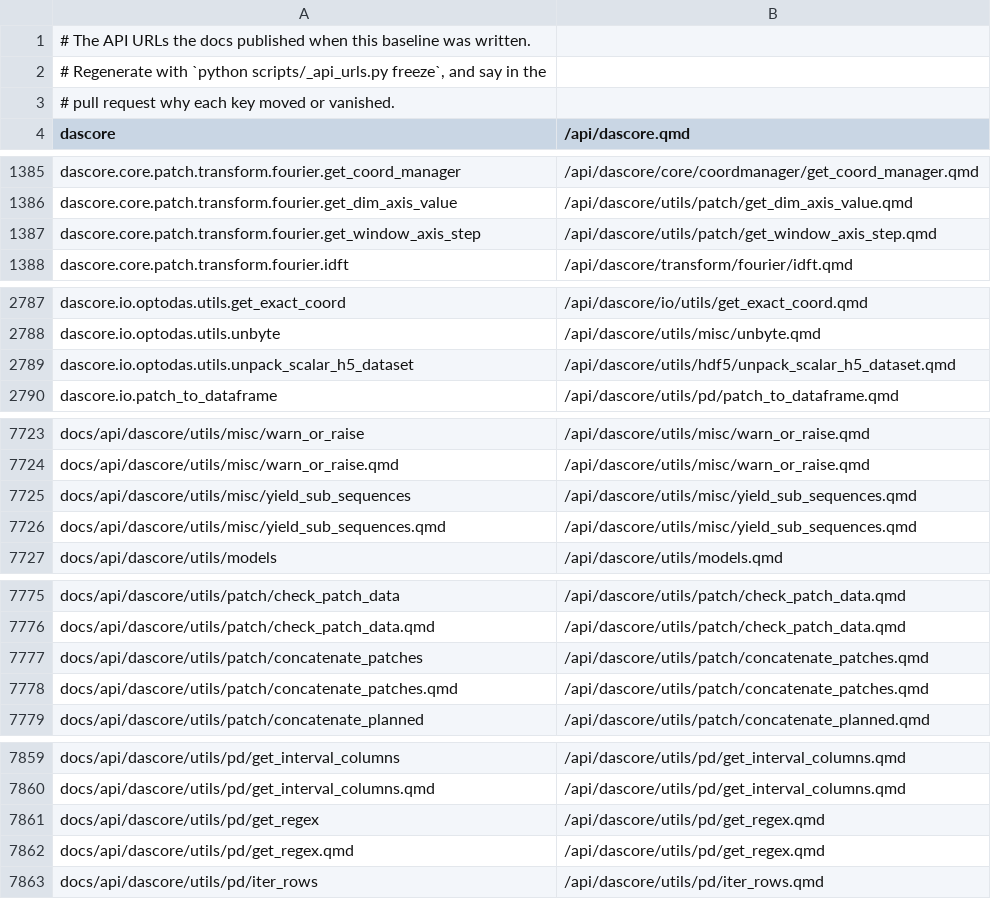
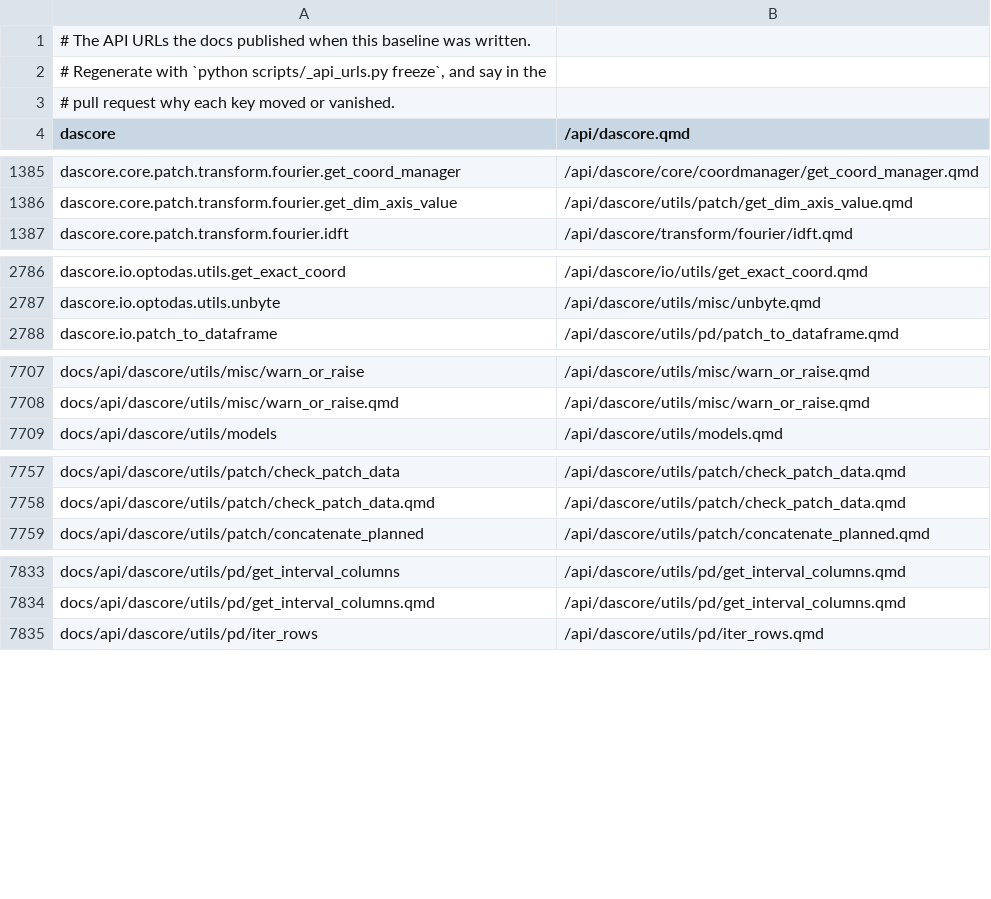
Before and after one commit to DASDAE/dascore, a TSV file: scripts/_baselines/api_urls.tsv, drawn as a sheet; only a part is shown, gaps mark what is left out; the diff covers the shown part only.

Commit message:
Remove the helpers deprecated for removal in 0.2.0
The next release is 1.0, so the helpers promised for removal in a 0.2.0
that will never exist go now: merge_patches, concatenate_patches,
get_patch_window_size and get_window_axis_step from utils.patch,
get_regex from utils.pd, and unpack_scalar_h5_dataset from utils.hdf5.
yield_sub_sequences, used only by concatenate_patches, goes with them.

The concatenate_patches tests which exercised the shared joining code
now run through Spool.concatenate; those of its own skip-the-first
semantics are deleted. A stack test keeps check_coords' comparison of
where a coordinate is attached covered.

Reported by Aaron Girard in his pre-v1.0 review (s01-F3, s09-F2).

Reported-by: Aaron Girard

```diff
--- a/scripts/_baselines/api_urls.tsv
+++ b/scripts/_baselines/api_urls.tsv
@@ -1386,3 +1386,2 @@ dascore.core.patch.transform.fourier.get_coord_manager	/api/dascore/core/coordma
 dascore.core.patch.transform.fourier.get_dim_axis_value	/api/dascore/utils/patch/get_dim_axis_value.qmd
-dascore.core.patch.transform.fourier.get_window_axis_step	/api/dascore/utils/patch/get_window_axis_step.qmd
 dascore.core.patch.transform.fourier.idft	/api/dascore/transform/fourier/idft.qmd
@@ -2788,3 +2787,2 @@ dascore.io.optodas.utils.get_exact_coord	/api/dascore/io/utils/get_exact_coord.q
 dascore.io.optodas.utils.unbyte	/api/dascore/utils/misc/unbyte.qmd
-dascore.io.optodas.utils.unpack_scalar_h5_dataset	/api/dascore/utils/hdf5/unpack_scalar_h5_dataset.qmd
 dascore.io.patch_to_dataframe	/api/dascore/utils/pd/patch_to_dataframe.qmd
@@ -7724,4 +7708,2 @@ docs/api/dascore/utils/misc/warn_or_raise	/api/dascore/utils/misc/warn_or_raise.
 docs/api/dascore/utils/misc/warn_or_raise.qmd	/api/dascore/utils/misc/warn_or_raise.qmd
-docs/api/dascore/utils/misc/yield_sub_sequences	/api/dascore/utils/misc/yield_sub_sequences.qmd
-docs/api/dascore/utils/misc/yield_sub_sequences.qmd	/api/dascore/utils/misc/yield_sub_sequences.qmd
 docs/api/dascore/utils/models	/api/dascore/utils/models.qmd
@@ -7776,4 +7758,2 @@ docs/api/dascore/utils/patch/check_patch_data	/api/dascore/utils/patch/check_pat
 docs/api/dascore/utils/patch/check_patch_data.qmd	/api/dascore/utils/patch/check_patch_data.qmd
-docs/api/dascore/utils/patch/concatenate_patches	/api/dascore/utils/patch/concatenate_patches.qmd
-docs/api/dascore/utils/patch/concatenate_patches.qmd	/api/dascore/utils/patch/concatenate_patches.qmd
 docs/api/dascore/utils/patch/concatenate_planned	/api/dascore/utils/patch/concatenate_planned.qmd
@@ -7860,4 +7834,2 @@ docs/api/dascore/utils/pd/get_interval_columns	/api/dascore/utils/pd/get_interva
 docs/api/dascore/utils/pd/get_interval_columns.qmd	/api/dascore/utils/pd/get_interval_columns.qmd
-docs/api/dascore/utils/pd/get_regex	/api/dascore/utils/pd/get_regex.qmd
-docs/api/dascore/utils/pd/get_regex.qmd	/api/dascore/utils/pd/get_regex.qmd
 docs/api/dascore/utils/pd/iter_rows	/api/dascore/utils/pd/iter_rows.qmd
```
Also changed, not shown: 20 removed rows elsewhere in this file, 12 other files.
